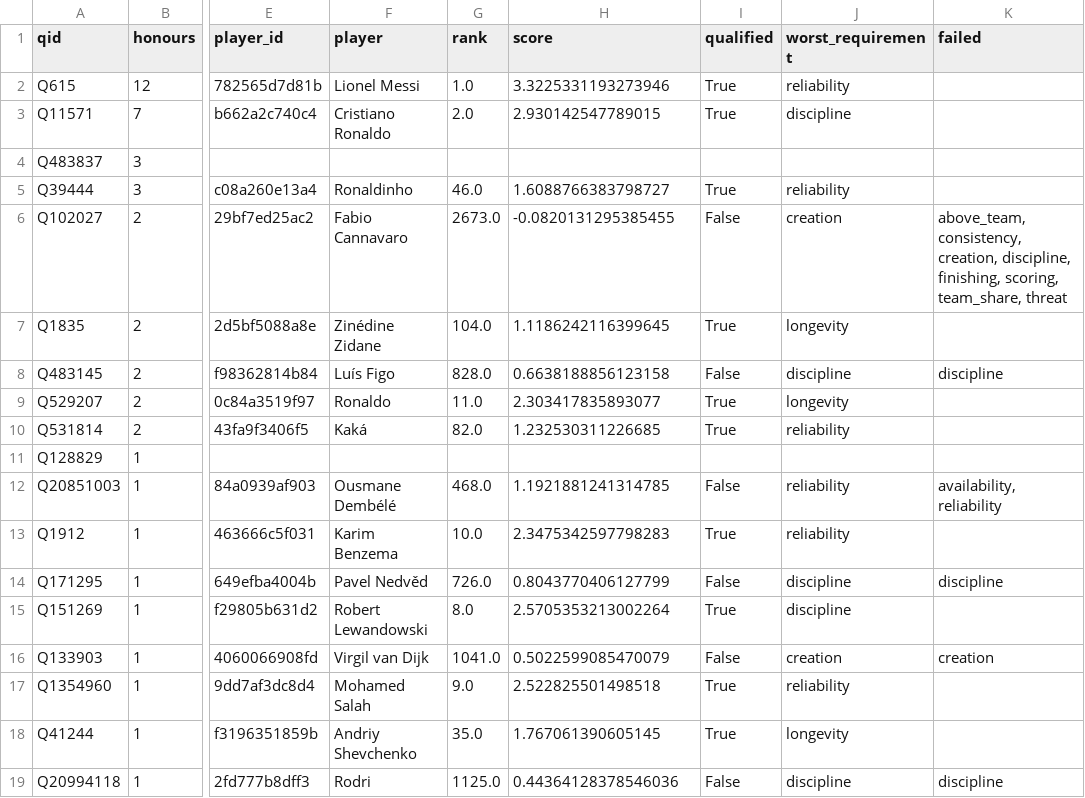
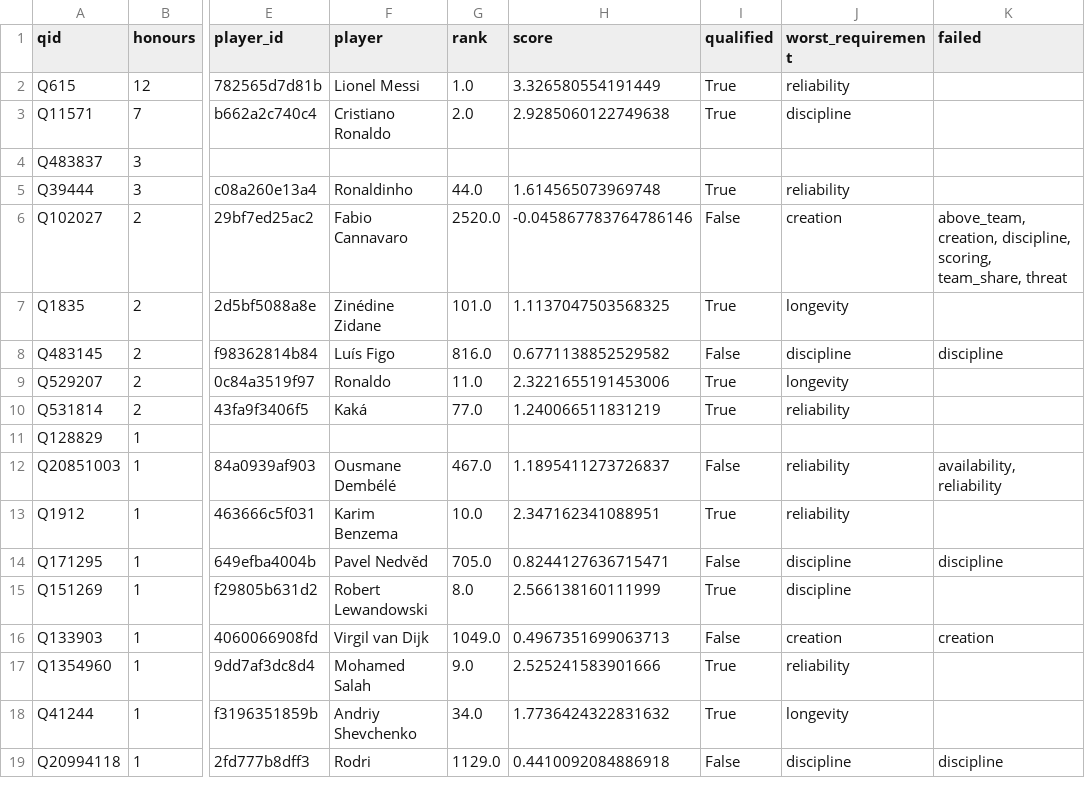
Before and after one commit to mishra-bytes/Football-DataScience-Analysis, a CSV file: data/sample/award_winners.csv, drawn as a sheet; only a part is shown, gaps mark what is left out; the diff names each change by its address in the sheet, - before the commit and + after, or states it on an @@ line.

```diff
--- a/data/sample/award_winners.csv
+++ b/data/sample/award_winners.csv
-H2 (score): 3.3225331193273946
+H2 (score): 3.326580554191449
-H3 (score): 2.930142547789015
+H3 (score): 2.9285060122749638
-G5 (rank): 46.0
+G5 (rank): 44.0
-H5 (score): 1.6088766383798727
+H5 (score): 1.614565073969748
-G6 (rank): 2673.0
+G6 (rank): 2520.0
-H6 (score): -0.0820131295385455
+H6 (score): -0.045867783764786146
-K6 (failed): above_team, consistency, creation, discipline, finishing, scoring, team_share,…
+K6 (failed): above_team, creation, discipline, scoring, team_share,…
-G7 (rank): 104.0
+G7 (rank): 101.0
-H7 (score): 1.1186242116399645
+H7 (score): 1.1137047503568325
-G8 (rank): 828.0
+G8 (rank): 816.0
-H8 (score): 0.6638188856123158
+H8 (score): 0.6771138852529582
-H9 (score): 2.303417835893077
+H9 (score): 2.3221655191453006
-G10 (rank): 82.0
+G10 (rank): 77.0
-H10 (score): 1.232530311226685
+H10 (score): 1.240066511831219
-G12 (rank): 468.0
+G12 (rank): 467.0
-H12 (score): 1.1921881241314785
+H12 (score): 1.1895411273726837
-H13 (score): 2.3475342597798283
+H13 (score): 2.347162341088951
-G14 (rank): 726.0
+G14 (rank): 705.0
-H14 (score): 0.8043770406127799
+H14 (score): 0.8244127636715471
-H15 (score): 2.5705353213002264
+H15 (score): 2.566138160111999
-G16 (rank): 1041.0
+G16 (rank): 1049.0
-H16 (score): 0.5022599085470079
+H16 (score): 0.4967351699063713
-H17 (score): 2.522825501498518
+H17 (score): 2.525241583901666
-G18 (rank): 35.0
+G18 (rank): 34.0
-H18 (score): 1.767061390605145
+H18 (score): 1.7736424322831632
-G19 (rank): 1125.0
+G19 (rank): 1129.0
-H19 (score): 0.44364128378546036
+H19 (score): 0.4410092084886918
```
Also changed, not shown: data/sample/awards_agreement.csv, 20 other files.
